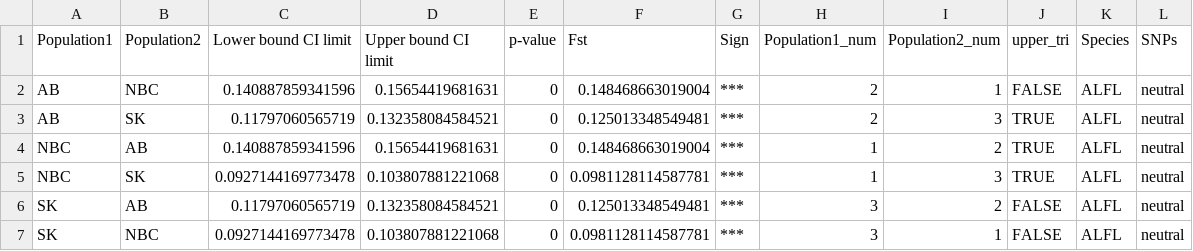
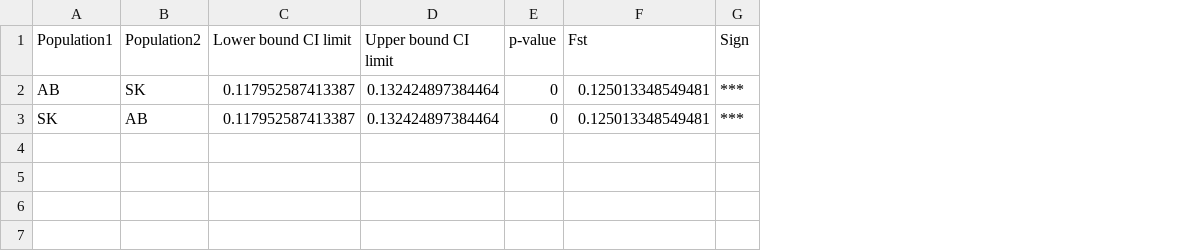
Before and after one commit to lumontana/NA_AerialInsectivores_LandGeno, a CSV file: 02_Results/08_Fst/FST_alfl_neutral_regions.csv, drawn as a sheet; removed rows and columns are numbered as before the commit, all else as after; the diff names each change by its address in the sheet, - before the commit and + after, or states it on an @@ line.

```diff
--- a/02_Results/08_Fst/FST_alfl_neutral_regions.csv
+++ b/02_Results/08_Fst/FST_alfl_neutral_regions.csv
-column H (Population1_num), row 3: 2; row 6: 3
-column I (Population2_num), row 3: 3; row 6: 2
-column J (upper_tri), row 3: TRUE; row 6: FALSE
-column K (Species), row 3: ALFL; row 6: ALFL
-column L (SNPs), row 3: neutral; row 6: neutral
-row 2: AB | NBC | 0.140887859341596 | 0.15654419681631 | 0 | 0.148468663019004 | *** | 2 | 1 | FALSE | ALFL | neutral
-C2 (Lower bound CI limit): 0.11797060565719
+C2 (Lower bound CI limit): 0.117952587413387
-D2 (Upper bound CI limit): 0.132358084584521
+D2 (Upper bound CI limit): 0.132424897384464
-row 4: NBC | AB | 0.140887859341596 | 0.15654419681631 | 0 | 0.148468663019004 | *** | 1 | 2 | TRUE | ALFL | neutral
-row 5: NBC | SK | 0.0927144169773478 | 0.103807881221068 | 0 | 0.0981128114587781 | *** | 1 | 3 | TRUE | ALFL | neutral
-C3 (Lower bound CI limit): 0.11797060565719
+C3 (Lower bound CI limit): 0.117952587413387
-D3 (Upper bound CI limit): 0.132358084584521
+D3 (Upper bound CI limit): 0.132424897384464
-row 7: SK | NBC | 0.0927144169773478 | 0.103807881221068 | 0 | 0.0981128114587781 | *** | 3 | 1 | FALSE | ALFL | neutral
```
Also changed, not shown: 02_Results/08_Fst/FST.table.csv, 02_Results/08_Fst/FST_clsw_neutral_regions.csv, 4 other files.
